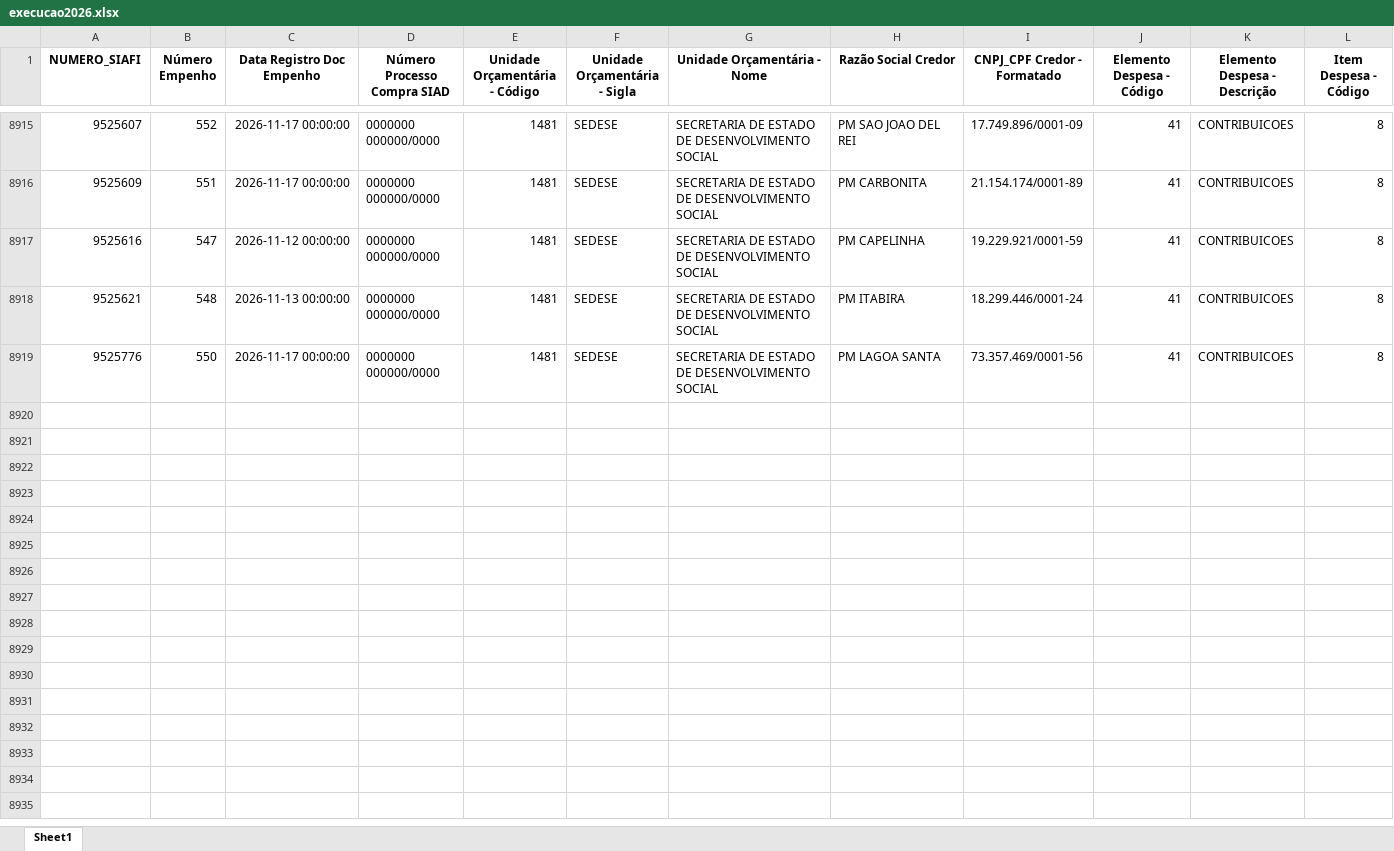
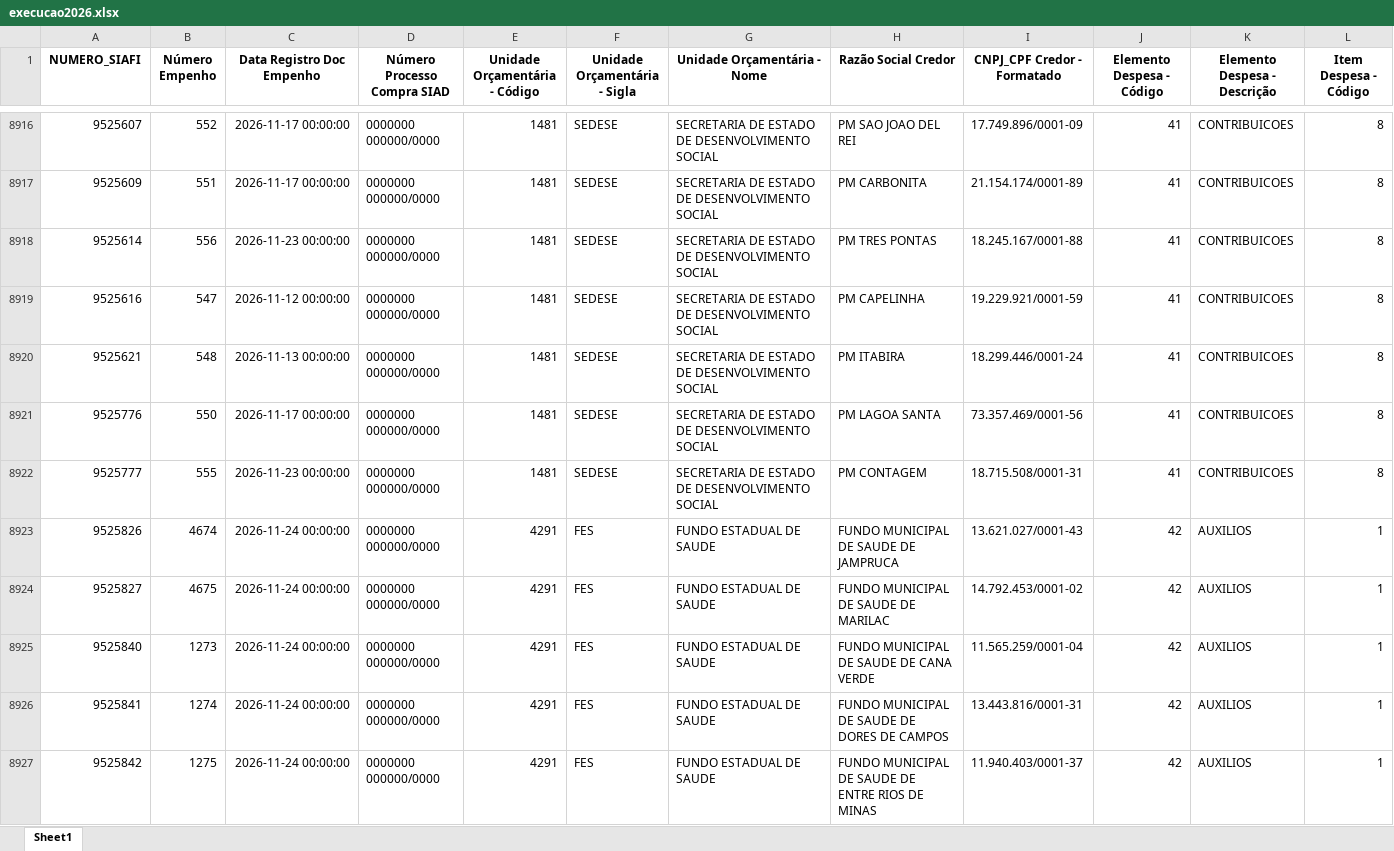
Before and after one commit to transparencia-mg/portal_emendas_estaduais, an Excel workbook: upload/execucao2026.xlsx, sheet Sheet1, drawn as a sheet; only a part is shown, gaps mark what is left out; values as stored, in another font and other column widths than the file's, no borders; rows hold the shown columns only; the diff covers the shown part only; the diff names each change by its address in the sheet, - before the commit and + after, or states it on an @@ line.

```diff
--- a/upload/execucao2026.xlsx (sheet Sheet1)
+++ b/upload/execucao2026.xlsx (sheet Sheet1)
+row 8918: 9525614 | 556 | 2026-11-23 00:00:00 | 0000000 000000/0000 | 1481 | SEDESE | SECRETARIA DE ESTADO DE DESENVOLVIMENTO SOCIAL | PM TRES PONTAS | 18.245.167/0001-88 | 41 | CONTRIBUICOES | 8
+row 8922: 9525777 | 555 | 2026-11-23 00:00:00 | 0000000 000000/0000 | 1481 | SEDESE | SECRETARIA DE ESTADO DE DESENVOLVIMENTO SOCIAL | PM CONTAGEM | 18.715.508/0001-31 | 41 | CONTRIBUICOES | 8
+row 8923: 9525826 | 4674 | 2026-11-24 00:00:00 | 0000000 000000/0000 | 4291 | FES | FUNDO ESTADUAL DE SAUDE | FUNDO MUNICIPAL DE SAUDE DE JAMPRUCA | 13.621.027/0001-43 | 42 | AUXILIOS | 1
+row 8924: 9525827 | 4675 | 2026-11-24 00:00:00 | 0000000 000000/0000 | 4291 | FES | FUNDO ESTADUAL DE SAUDE | FUNDO MUNICIPAL DE SAUDE DE MARILAC | 14.792.453/0001-02 | 42 | AUXILIOS | 1
+row 8925: 9525840 | 1273 | 2026-11-24 00:00:00 | 0000000 000000/0000 | 4291 | FES | FUNDO ESTADUAL DE SAUDE | FUNDO MUNICIPAL DE SAUDE DE CANA VERDE | 11.565.259/0001-04 | 42 | AUXILIOS | 1
+row 8926: 9525841 | 1274 | 2026-11-24 00:00:00 | 0000000 000000/0000 | 4291 | FES | FUNDO ESTADUAL DE SAUDE | FUNDO MUNICIPAL DE SAUDE DE DORES DE CAMPOS | 13.443.816/0001-31 | 42 | AUXILIOS | 1
+row 8927: 9525842 | 1275 | 2026-11-24 00:00:00 | 0000000 000000/0000 | 4291 | FES | FUNDO ESTADUAL DE SAUDE | FUNDO MUNICIPAL DE SAUDE DE ENTRE RIOS DE MINAS | 11.940.403/0001-37 | 42 | AUXILIOS | 1
```
Also changed, not shown: 14 added rows elsewhere in this sheet, upload/execucao2022.xlsx, upload/execucao2023.xlsx, 2 other files.
